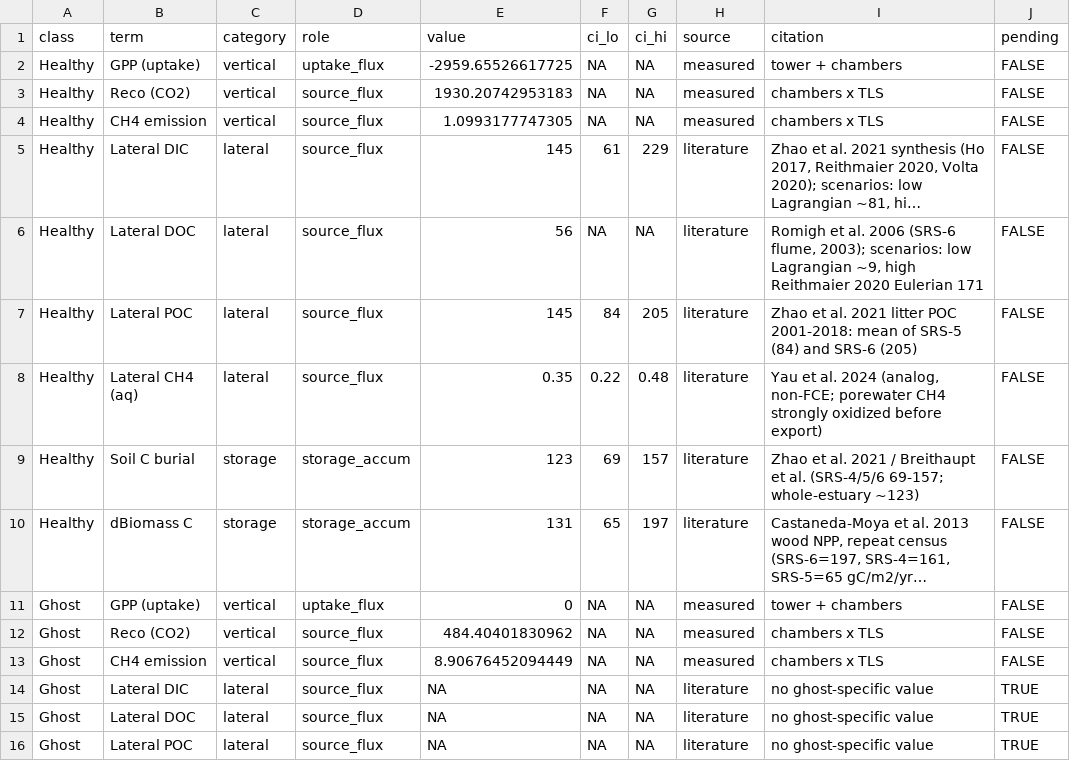
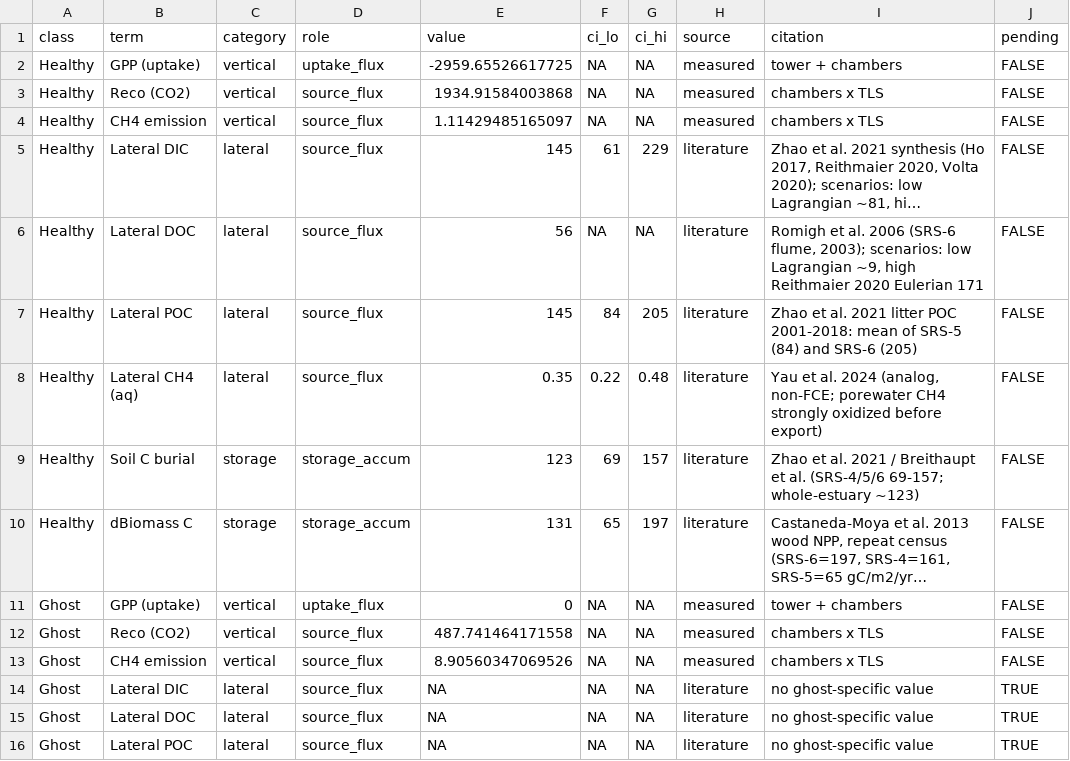
Before and after one commit to jgewirtzman/blueflux-ground, a CSV file: output/upscaling/carbon_budget_full.csv, drawn as a sheet; only a part is shown; long unchanged cells end in …; the diff names each change by its address in the sheet, - before the commit and + after, or states it on an @@ line.

```diff
--- a/output/upscaling/carbon_budget_full.csv
+++ b/output/upscaling/carbon_budget_full.csv
-E3 (value): 1930.20742953183
+E3 (value): 1934.91584003868
-E4 (value): 1.0993177747305
+E4 (value): 1.11429485165097
-E12 (value): 484.40401830962
+E12 (value): 487.741464171558
-E13 (value): 8.90676452094449
+E13 (value): 8.90560347069526
```
Also changed, not shown: output/qa/budget_scenarios.csv, output/qa/ghost_exposed_floor.csv, 49 other files.
